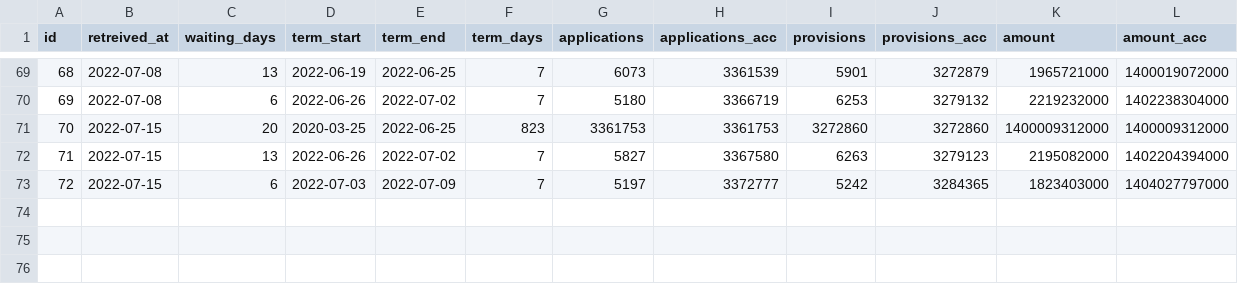
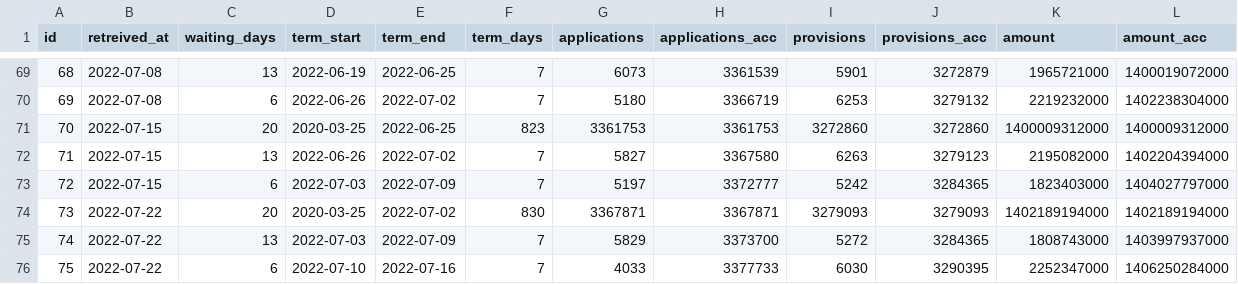
Before and after one commit to tulamili/kouroushou-opendata-kikoshitotoka, a CSV file: binded/since220204.csv, drawn as a sheet; only a part is shown, gaps mark what is left out; the diff names each change by its address in the sheet, - before the commit and + after, or states it on an @@ line.

Commit message:
since220204.csvとその材料の更新(または作成).

```diff
--- a/binded/since220204.csv
+++ b/binded/since220204.csv
+row 74: 73 | 2022-07-22 | 20 | 2020-03-25 | 2022-07-02 | 830 | 3367871 | 3367871 | 3279093 | 3279093 | 1402189194000 | 1402189194000
+row 75: 74 | 2022-07-22 | 13 | 2022-07-03 | 2022-07-09 | 7 | 5829 | 3373700 | 5272 | 3284365 | 1808743000 | 1403997937000
+row 76: 75 | 2022-07-22 | 6 | 2022-07-10 | 2022-07-16 | 7 | 4033 | 3377733 | 6030 | 3290395 | 2252347000 | 1406250284000
```
Also changed, not shown: 1 other file.
